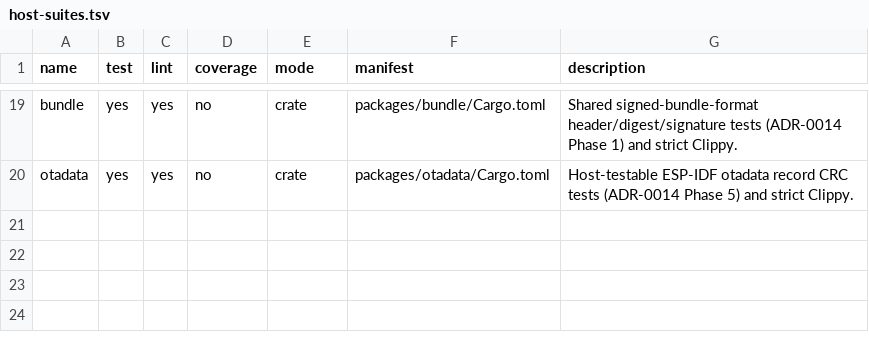
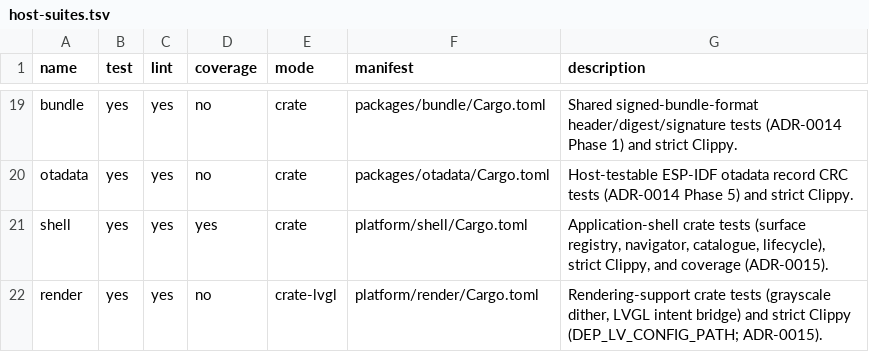
Before and after one commit to ai212983/meditamer, a TSV file: scripts/host-suites.tsv, drawn as a sheet; only a part is shown, gaps mark what is left out; the diff names each change by its address in the sheet, - before the commit and + after, or states it on an @@ line.

```diff
--- a/scripts/host-suites.tsv
+++ b/scripts/host-suites.tsv
+row 21: shell | yes | yes | yes | crate | platform/shell/Cargo.toml | Application-shell crate tests (surface registry, navigator, catalogue, lifecycle), strict Clippy, and coverage (ADR-0015).
+row 22: render | yes | yes | no | crate-lvgl | platform/render/Cargo.toml | Rendering-support crate tests (grayscale dither, LVGL intent bridge) and strict Clippy (DEP_LV_CONFIG_PATH; ADR-0015).
```
Also changed, not shown: 22 other files.
